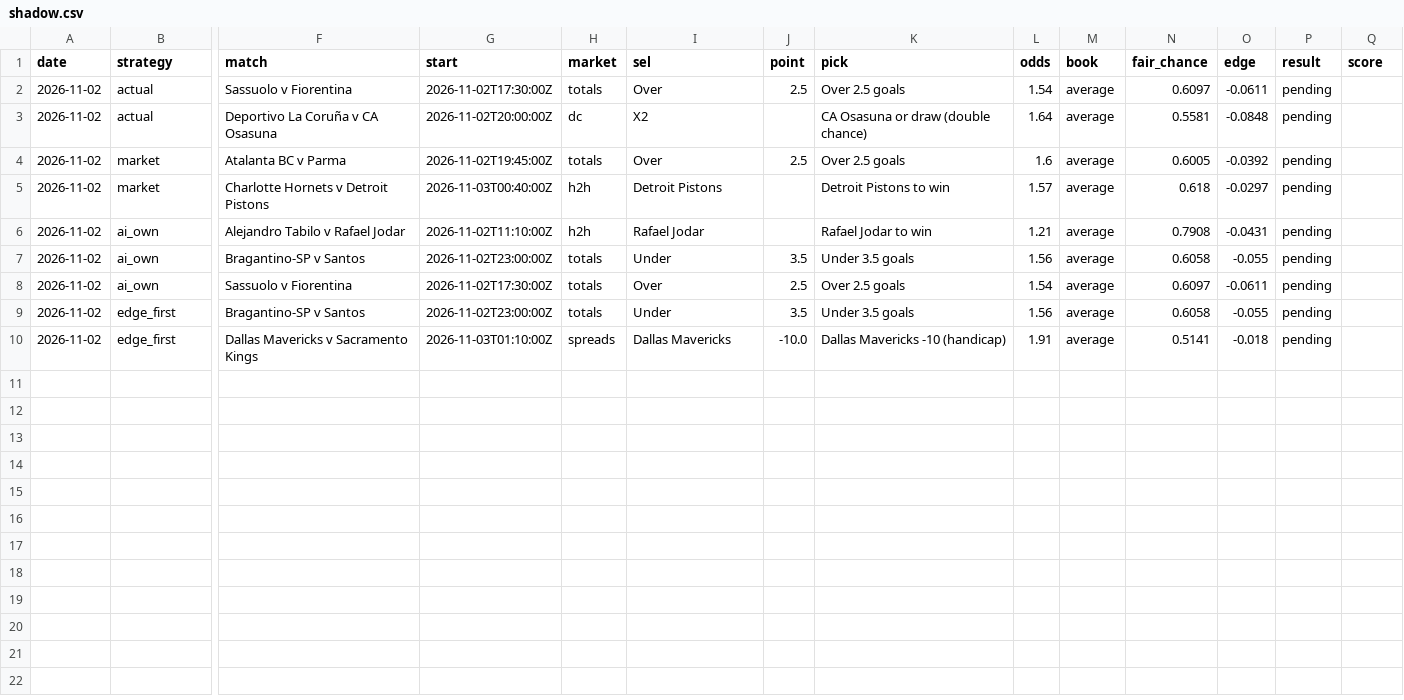
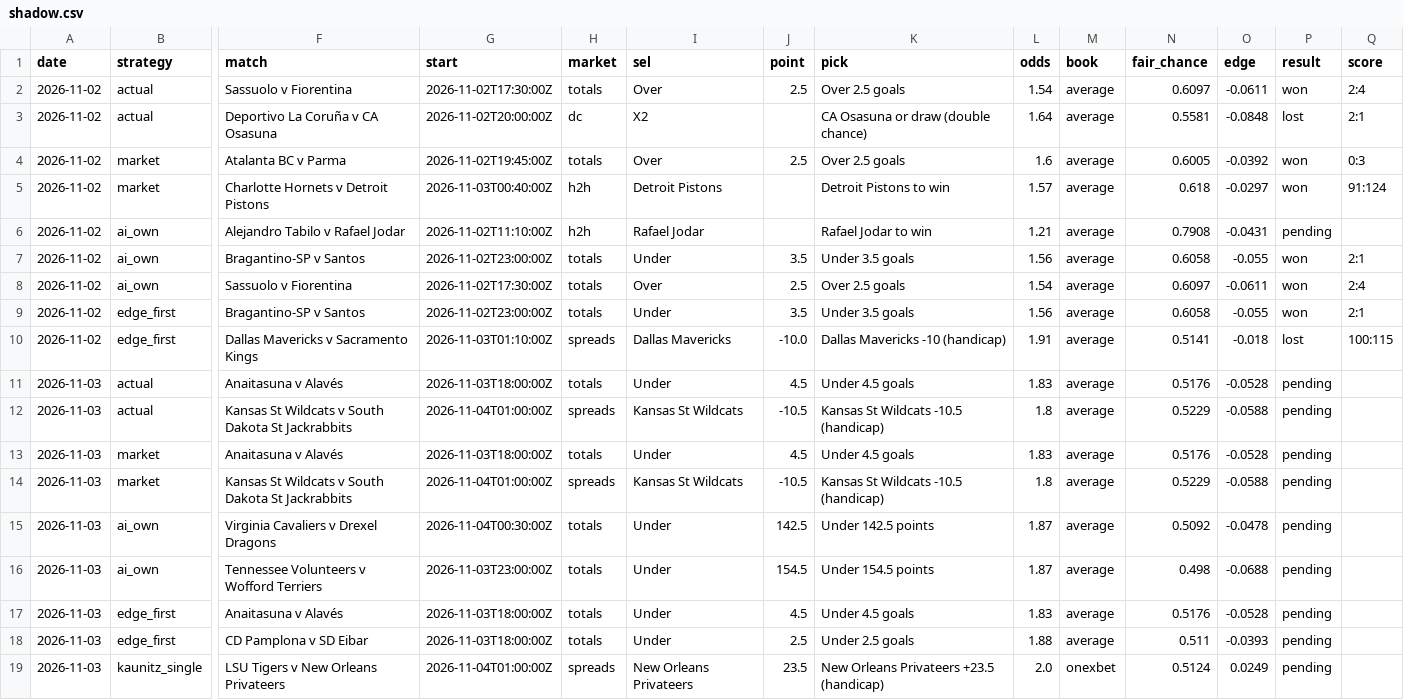
Before and after one commit to tralesmile/kockajse, a CSV file: data/shadow.csv, drawn as a sheet; only a part is shown, gaps mark what is left out; rows hold the shown columns only; the diff names each change by its address in the sheet, - before the commit and + after, or states it on an @@ line.

```diff
--- a/data/shadow.csv
+++ b/data/shadow.csv
-P2 (result): pending
+P2 (result): won
-Q2 (score): (empty)
+Q2 (score): 2:4
-P3 (result): pending
+P3 (result): lost
-Q3 (score): (empty)
+Q3 (score): 2:1
-P4:P5 (result): pending
+P4:P5 (result): won
-Q4 (score): (empty)
+Q4 (score): 0:3
-Q5 (score): (empty)
+Q5 (score): 91:124
-P7:P9 (result): pending
+P7:P9 (result): won
-Q7 (score): (empty)
+Q7 (score): 2:1
-Q8 (score): (empty)
+Q8 (score): 2:4
-Q9 (score): (empty)
+Q9 (score): 2:1
-P10 (result): pending
+P10 (result): lost
-Q10 (score): (empty)
+Q10 (score): 100:115
+row 11: 2026-11-03 | actual | Anaitasuna v Alavés | 2026-11-03T18:00:00Z | totals | Under | 4.5 | Under 4.5 goals | 1.83 | average | 0.5176 | -0.0528 | pending
+row 12: 2026-11-03 | actual | Kansas St Wildcats v South Dakota St Jackrabbits | 2026-11-04T01:00:00Z | spreads | Kansas St Wildcats | -10.5 | Kansas St Wildcats -10.5 (handicap) | 1.8 | average | 0.5229 | -0.0588 | pending
+row 13: 2026-11-03 | market | Anaitasuna v Alavés | 2026-11-03T18:00:00Z | totals | Under | 4.5 | Under 4.5 goals | 1.83 | average | 0.5176 | -0.0528 | pending
+row 14: 2026-11-03 | market | Kansas St Wildcats v South Dakota St Jackrabbits | 2026-11-04T01:00:00Z | spreads | Kansas St Wildcats | -10.5 | Kansas St Wildcats -10.5 (handicap) | 1.8 | average | 0.5229 | -0.0588 | pending
+row 15: 2026-11-03 | ai_own | Virginia Cavaliers v Drexel Dragons | 2026-11-04T00:30:00Z | totals | Under | 142.5 | Under 142.5 points | 1.87 | average | 0.5092 | -0.0478 | pending
+row 16: 2026-11-03 | ai_own | Tennessee Volunteers v Wofford Terriers | 2026-11-03T23:00:00Z | totals | Under | 154.5 | Under 154.5 points | 1.87 | average | 0.498 | -0.0688 | pending
+row 17: 2026-11-03 | edge_first | Anaitasuna v Alavés | 2026-11-03T18:00:00Z | totals | Under | 4.5 | Under 4.5 goals | 1.83 | average | 0.5176 | -0.0528 | pending
+row 18: 2026-11-03 | edge_first | CD Pamplona v SD Eibar | 2026-11-03T18:00:00Z | totals | Under | 2.5 | Under 2.5 goals | 1.88 | average | 0.511 | -0.0393 | pending
+row 19: 2026-11-03 | kaunitz_single | LSU Tigers v New Orleans Privateers | 2026-11-04T01:00:00Z | spreads | New Orleans Privateers | 23.5 | New Orleans Privateers +23.5 (handicap) | 2.0 | onexbet | 0.5124 | 0.0249 | pending
```
Also changed, not shown: data/ledger.csv, 5 other files.
